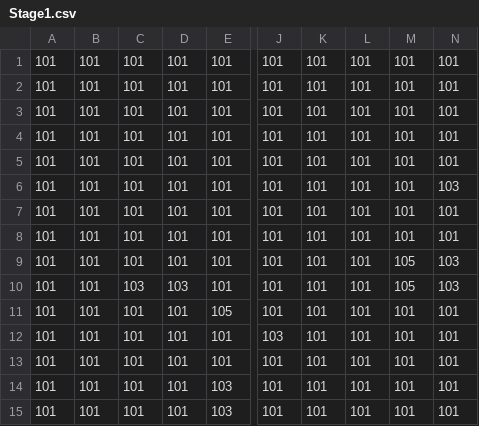
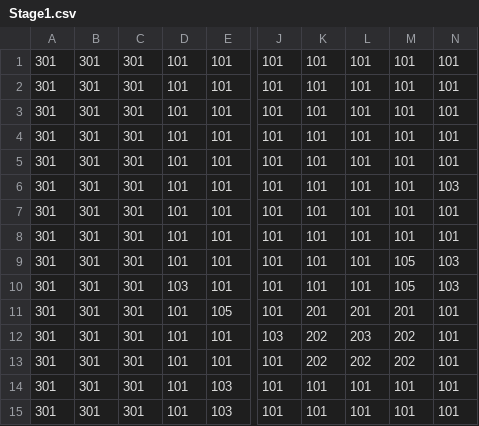
Before and after one commit to NakamuraRyo0304/MG_Adventure, a CSV file: Resources/Maps/Stage1.csv, drawn as a sheet; only a part is shown, gaps mark what is left out; the diff names each change by its address in the sheet, - before the commit and + after, or states it on an @@ line.

```diff
--- a/Resources/Maps/Stage1.csv
+++ b/Resources/Maps/Stage1.csv
-A1:A15: 101
+A1:A15: 301
-B1:B15: 101
+B1:B15: 301
-C1:C9: 101
+C1:C9: 301
-C10: 103
+C10: 301
-C11:C15: 101
+C11:C15: 301
-K11: 101
+K11: 201
-L11: 101
+L11: 201
-M11: 101
+M11: 201
-K12:K13: 101
+K12:K13: 202
-L12: 101
+L12: 203
-M12:M13: 101
+M12:M13: 202
-L13: 101
+L13: 202
```
Also changed, not shown: 5 other files.
